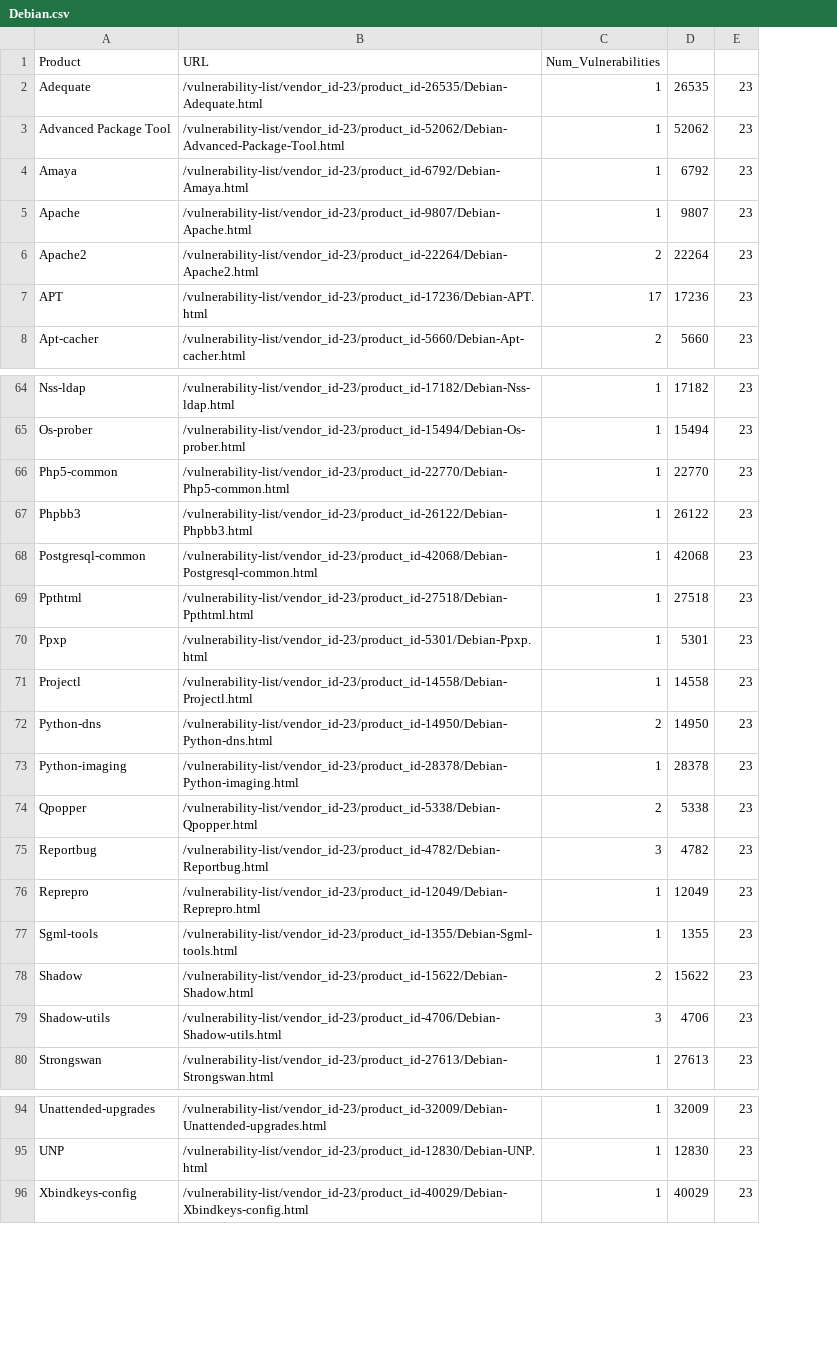
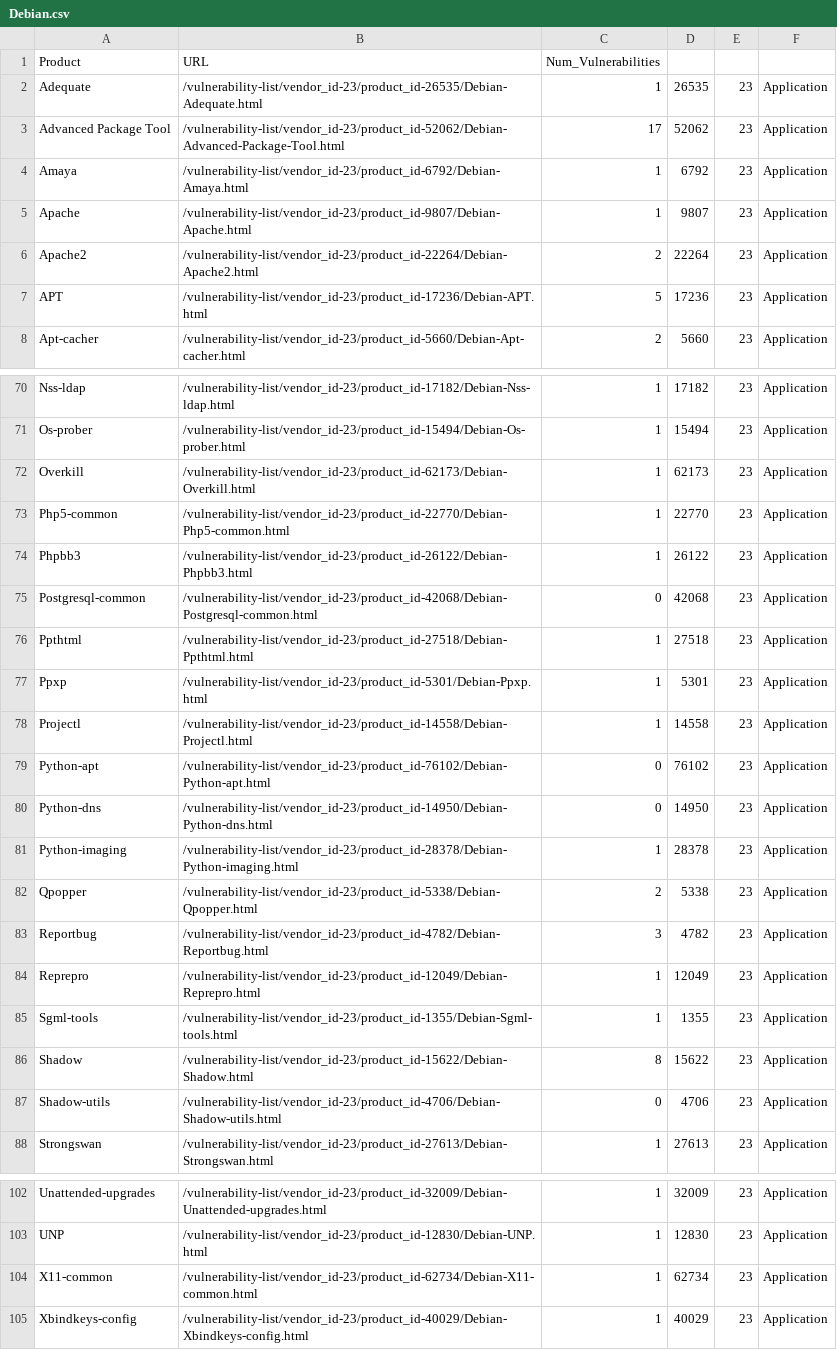
Before and after one commit to jeffyjahfar/BulkDownloadOSSDocs, a CSV file: output/Debian.csv, drawn as a sheet; only a part is shown, gaps mark what is left out; addresses are those after the commit; the diff covers the shown part only; the diff names each change by its address in the sheet, - before the commit and + after, or states it on an @@ line.

```diff
--- a/output/Debian.csv
+++ b/output/Debian.csv
+column F, rows 2-8: all Application; rows 70-71: Application | Application; rows 73-78: all Application; rows 80-88: all Application; rows 102-103: Application | Application; row 105: Application
-C3: 1
+C3: 17
-C7: 17
+C7: 5
+row 72: Overkill | /vulnerability-list/vendor_id-23/product_id-62173/Debian-Overkill.html | 1 | 62173 | 23 | Application
-C75: 1
+C75: 0
+row 79: Python-apt | /vulnerability-list/vendor_id-23/product_id-76102/Debian-Python-apt.html | 0 | 76102 | 23 | Application
-C80: 2
+C80: 0
-C86: 2
+C86: 8
-C87: 3
+C87: 0
+row 104: X11-common | /vulnerability-list/vendor_id-23/product_id-62734/Debian-X11-common.html | 1 | 62734 | 23 | Application
```
Also changed, not shown: 6 added rows and 5 edited cells elsewhere in this file, output/GNU.csv, output/Git.csv, 3 other files.
